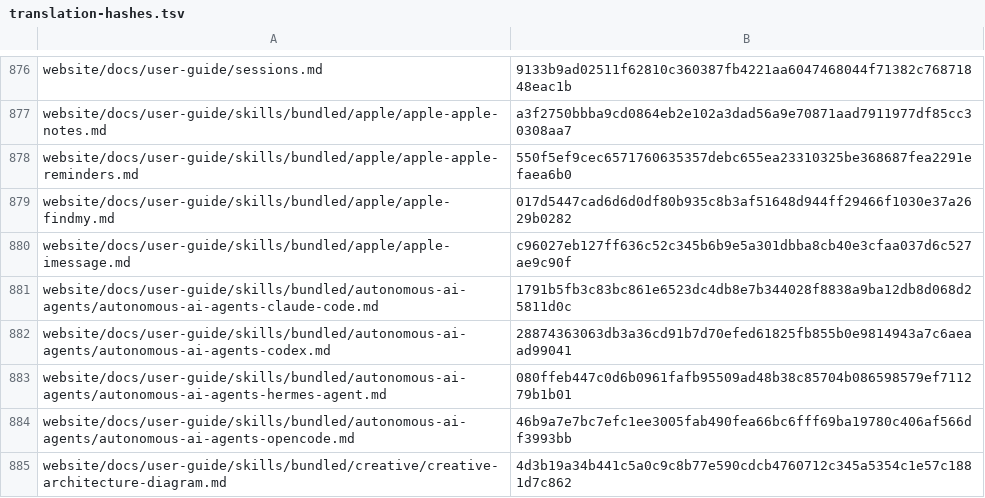
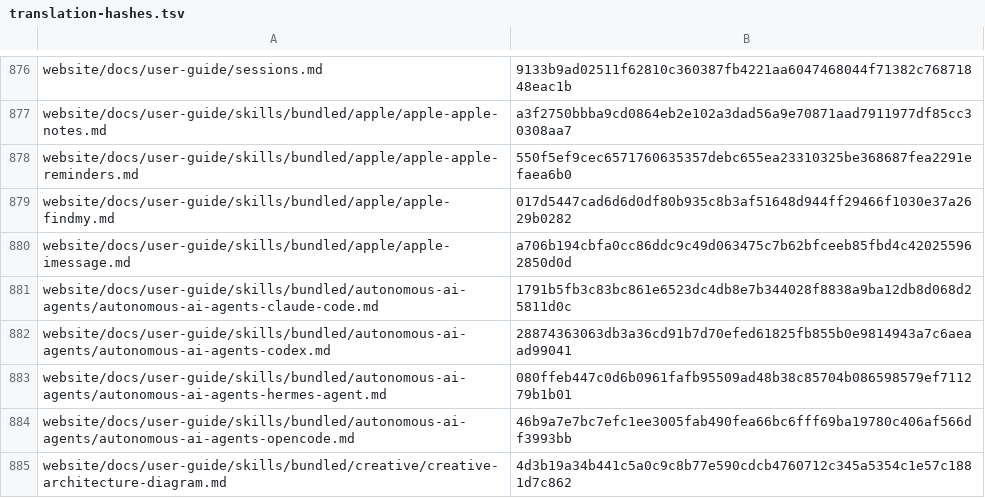
Before and after one commit to RyderFreeman4Logos/hermes-agent-docs-i18n, a TSV file: state/translation-hashes.tsv, drawn as a sheet; only a part is shown, gaps mark what is left out.

```diff
--- a/state/translation-hashes.tsv
+++ b/state/translation-hashes.tsv
@@ -879,3 +879,3 @@ website/docs/user-guide/skills/bundled/apple/apple-apple-reminders.md	550f5ef9ce
 website/docs/user-guide/skills/bundled/apple/apple-findmy.md	017d5447cad6d6d0df80b935c8b3af51648d944ff29466f1030e37a2629b0282
-website/docs/user-guide/skills/bundled/apple/apple-imessage.md	c96027eb127ff636c52c345b6b9e5a301dbba8cb40e3cfaa037d6c527ae9c90f
+website/docs/user-guide/skills/bundled/apple/apple-imessage.md	a706b194cbfa0cc86ddc9c49d063475c7b62bfceeb85fbd4c420255962850d0d
 website/docs/user-guide/skills/bundled/autonomous-ai-agents/autonomous-ai-agents-claude-code.md	1791b5fb3c83bc861e6523dc4db8e7b344028f8838a9ba12db8d068d25811d0c
```
Also changed, not shown: 2 other files.
